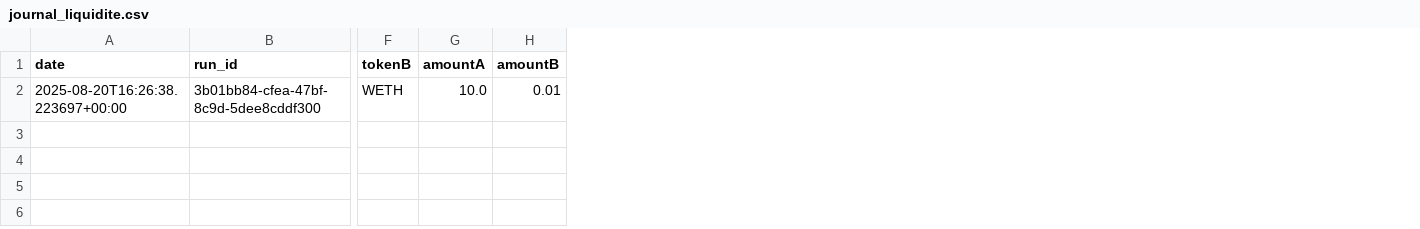
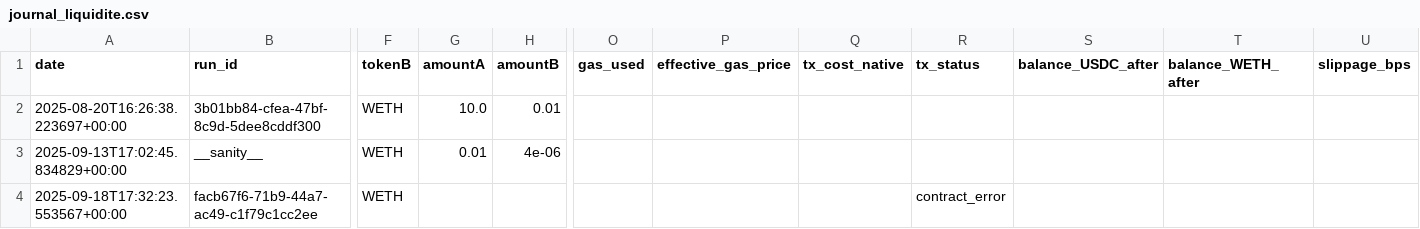
Before and after one commit to DavidRaffeil/DeFiPilot, a CSV file: journal_liquidite.csv, drawn as a sheet; only a part is shown, gaps mark what is left out; rows hold the shown columns only; the diff covers the shown part only; the diff names each change by its address in the sheet, - before the commit and + after, or states it on an @@ line.

```diff
--- a/journal_liquidite.csv
+++ b/journal_liquidite.csv
+column O (gas_used), empty
+column P (effective_gas_price), empty
+column Q (tx_cost_native), empty
+column R (tx_status), empty
+column S (balance_USDC_after), empty
+column T (balance_WETH_after), empty
+column U (slippage_bps), empty
+row 3: 2025-09-13T17:02:45.834829+00:00 | __sanity__ | WETH | 0.01 | 4e-06
+row 4: 2025-09-18T17:32:23.553567+00:00 | facb67f6-71b9-44a7-ac49-c1f79c1cc2ee | WETH |  |  |  |  |  | contract_error
```
Also changed, not shown: 6 added rows elsewhere in this file, 23 other files.
